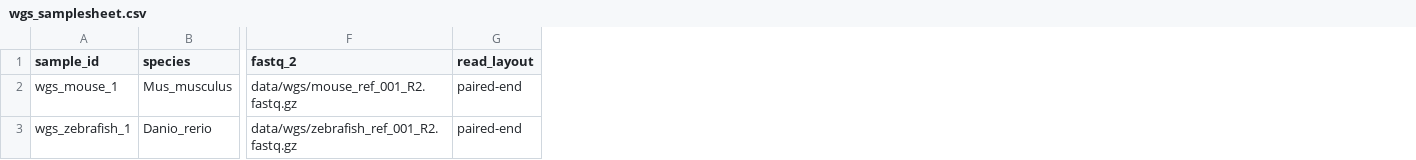
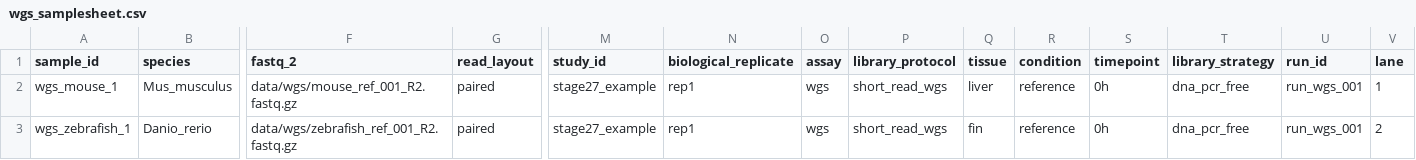
Before and after one commit to funcomicscnb-cpu/CAME, a CSV file: assets/example_samplesheets/wgs_samplesheet.csv, drawn as a sheet; only a part is shown, gaps mark what is left out; the diff names each change by its address in the sheet, - before the commit and + after, or states it on an @@ line.

```diff
--- a/assets/example_samplesheets/wgs_samplesheet.csv
+++ b/assets/example_samplesheets/wgs_samplesheet.csv
+column M (study_id), rows 2-3: stage27_example | stage27_example
+column N (biological_replicate), rows 2-3: rep1 | rep1
+column O (assay), rows 2-3: wgs | wgs
+column P (library_protocol), rows 2-3: short_read_wgs | short_read_wgs
+column Q (tissue), rows 2-3: liver | fin
+column R (condition), rows 2-3: reference | reference
+column S (timepoint), rows 2-3: 0h | 0h
+column T (library_strategy), rows 2-3: dna_pcr_free | dna_pcr_free
+column U (run_id), rows 2-3: run_wgs_001 | run_wgs_001
+column V (lane), rows 2-3: 1 | 2
-G2:G3 (read_layout): paired-end
+G2:G3 (read_layout): paired
```
Also changed, not shown: assets/example_samplesheets/reference_manifest.tsv, environment/tool_versions.tsv, 40 other files.
